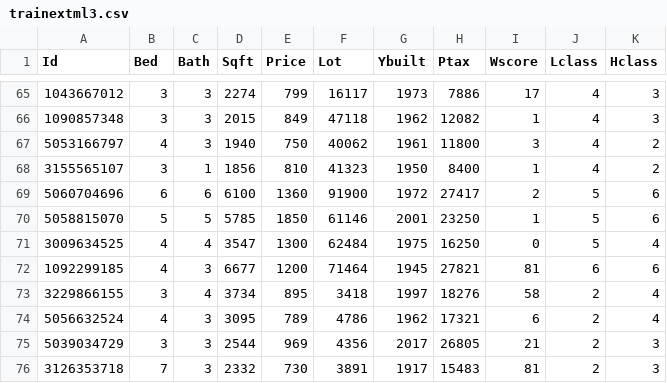
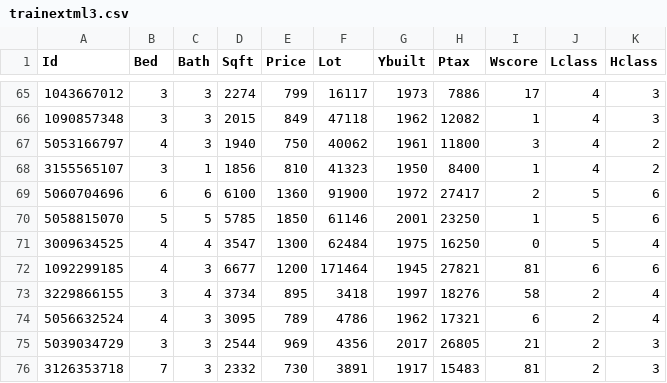
Before and after one commit to ibarabasi/HousePricePred, a CSV file: 6.5/trainextml3.csv, drawn as a sheet; only a part is shown, gaps mark what is left out.

Commit message:
Update trainextml3.csv

```diff
--- a/6.5/trainextml3.csv
+++ b/6.5/trainextml3.csv
@@ -71,3 +71,3 @@ Id,Bed,Bath,Sqft,Price,Lot,Ybuilt,Ptax,Wscore,Lclass,Hclass
 3009634525,4,4,3547,1300,62484,1975,16250,0,5,4
-1092299185,4,3,6677,1200,71464,1945,27821,81,6,6
+1092299185,4,3,6677,1200,171464,1945,27821,81,6,6
 3229866155,3,4,3734,895,3418,1997,18276,58,2,4
```
